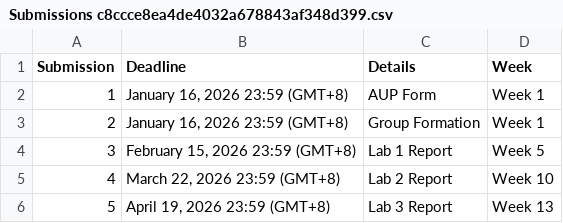
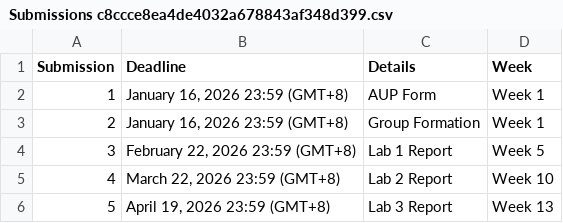
Before and after one commit to CNNL-NUS/EE5442_Lab_Manual_AY_25_26, a CSV file: Submissions c8ccce8ea4de4032a678843af348d399.csv, drawn as a sheet.

```diff
--- a/Submissions c8ccce8ea4de4032a678843af348d399.csv
+++ b/Submissions c8ccce8ea4de4032a678843af348d399.csv
@@ -3,3 +3,3 @@
 2,"January 16, 2026 23:59 (GMT+8)",Group Formation,Week 1
-3,"February 15, 2026 23:59 (GMT+8)","Lab 1 Report ",Week 5
+3,"February 22, 2026 23:59 (GMT+8)","Lab 1 Report ",Week 5
 4,"March 22, 2026 23:59 (GMT+8)",Lab 2 Report,Week 10
```
Also changed, not shown: 2 other files.
